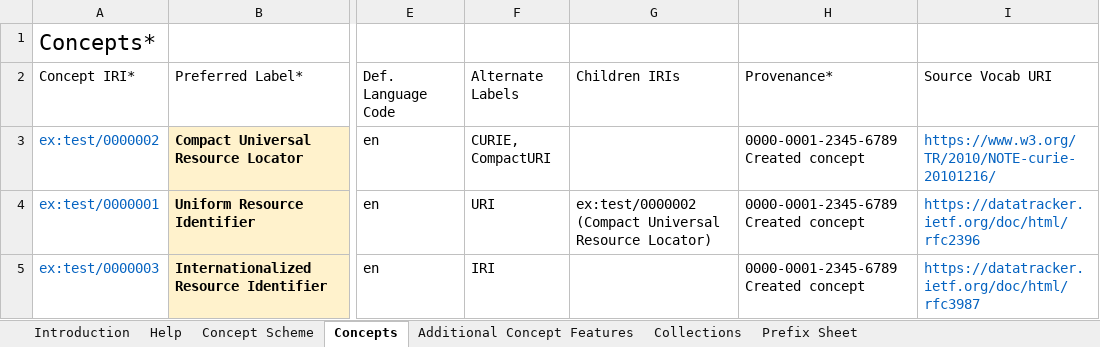
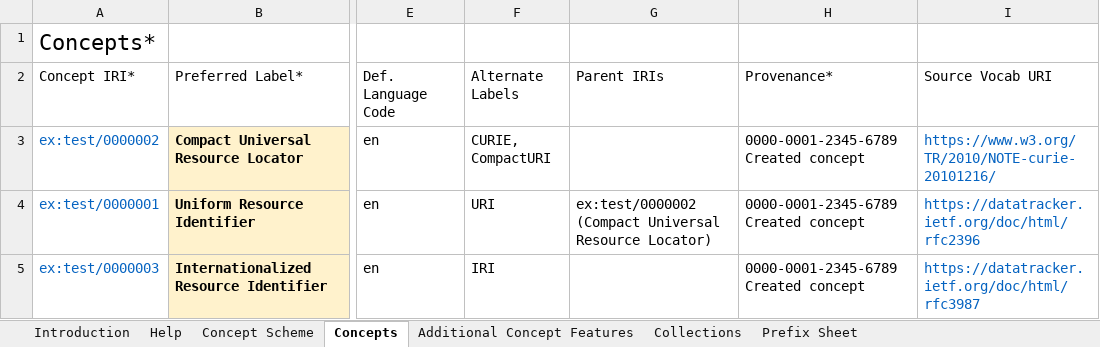
Before and after one commit to nfdi4cat/voc4cat, an Excel workbook: templates/voc4cat_template_043.xlsx, sheet Concepts, drawn as a sheet; only a part is shown, gaps mark what is left out; values as stored, in another font and other column widths than the file's, no borders; table styles not drawn; the diff names each change by its address in the sheet, - before the commit and + after, or states it on an @@ line.

```diff
--- a/templates/voc4cat_template_043.xlsx (sheet Concepts)
+++ b/templates/voc4cat_template_043.xlsx (sheet Concepts)
-G2: Children IRIs
+G2: Parent IRIs
```
Also changed, not shown: sheet Concept Scheme, sheet Introduction, 3 other files.
